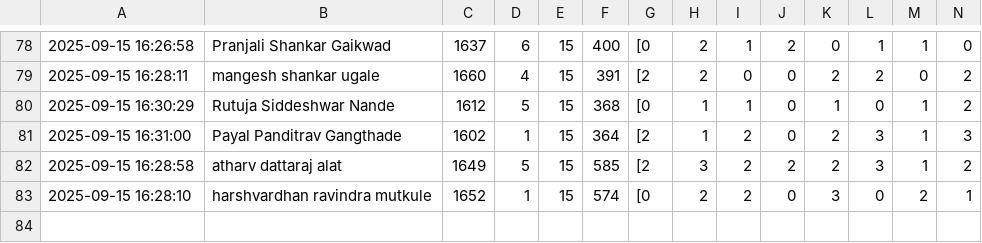
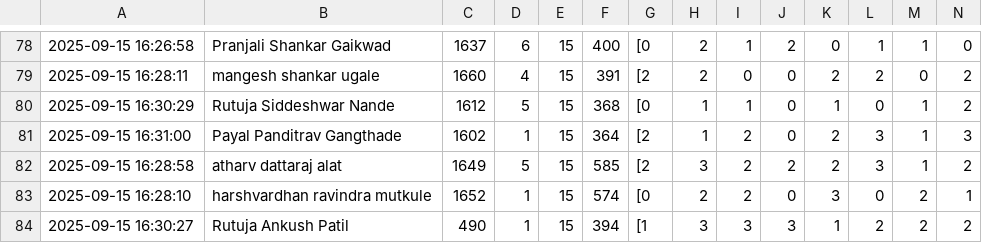
Before and after one commit to molesuraj08/OLYMPUS-RESULT, a CSV file: result.csv, drawn as a sheet; only a part is shown, gaps mark what is left out; rows hold the shown columns only; the diff names each change by its address in the sheet, - before the commit and + after, or states it on an @@ line.

Commit message:
Update results for Rutuja Ankush Patil

```diff
--- a/result.csv
+++ b/result.csv
+row 84: 2025-09-15 16:30:27 | Rutuja Ankush Patil | 490 | 1 | 15 | 394 | [1 | 3 | 3 | 3 | 1 | 2 | 2 | 2
```
